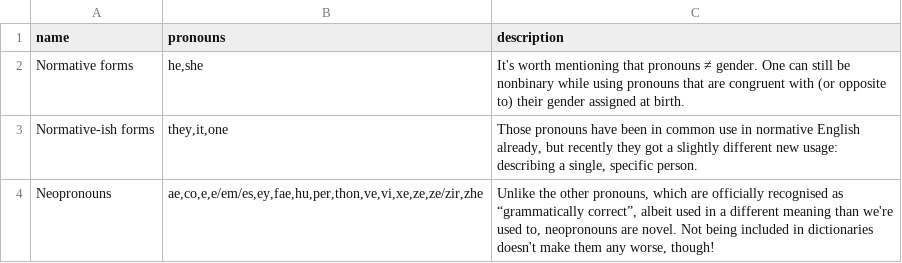
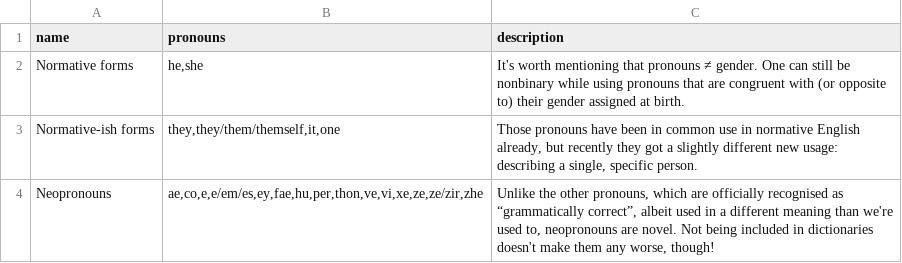
Before and after one commit to zlomenina/zajmena, a TSV file: locale/en/pronouns/pronounGroups.tsv, drawn as a sheet.

```diff
--- a/locale/en/pronouns/pronounGroups.tsv
+++ b/locale/en/pronouns/pronounGroups.tsv
@@ -2,3 +2,3 @@ name	pronouns	description
 Normative forms	he,she	It's worth mentioning that pronouns ≠ gender. One can still be nonbinary while using pronouns that are congruent with (or opposite to) their gender assigned at birth.
-Normative-ish forms	they,it,one	Those pronouns have been in common use in normative English already, but recently they got a slightly different new usage: describing a single, specific person.
+Normative-ish forms	they,they/them/themself,it,one	Those pronouns have been in common use in normative English already, but recently they got a slightly different new usage: describing a single, specific person.
 Neopronouns	ae,co,e,e/em/es,ey,fae,hu,per,thon,ve,vi,xe,ze,ze/zir,zhe	Unlike the other pronouns, which are officially recognised as “grammatically correct”, albeit used in a different meaning than we're used to, neopronouns are novel. Not being included in dictionaries doesn't make them any worse, though!
```
Also changed, not shown: locale/en/pronouns/pronouns.tsv, locale/pl/pronouns/pronouns.tsv, 1 other file.
